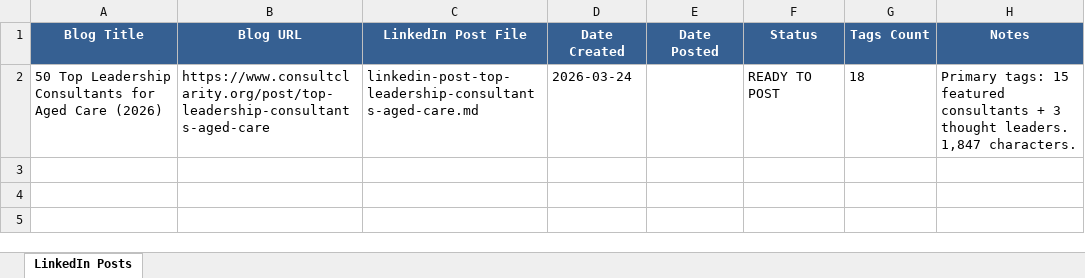
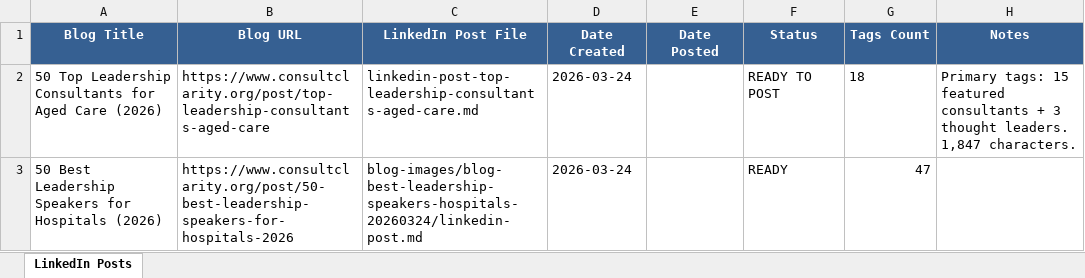
Before and after one commit to jonno-alt/social-images, an Excel workbook: blog-data/linkedin-posts-tracker.xlsx, sheet LinkedIn Posts, drawn as a sheet; values as stored, in another font and other column widths than the file's, no borders; the diff names each change by its address in the sheet, - before the commit and + after, or states it on an @@ line.

Commit message:
Add LinkedIn post for best leadership speakers for hospitals

```diff
--- a/blog-data/linkedin-posts-tracker.xlsx (sheet LinkedIn Posts)
+++ b/blog-data/linkedin-posts-tracker.xlsx (sheet LinkedIn Posts)
+row 3: 50 Best Leadership Speakers for Hospitals (2026) | https://www.consultclarity.org/post/50-best-leadership-speakers-for-hospitals-2026 | blog-images/blog-best-leadership-speakers-hospitals-20260324/linkedin-post.md | 2026-03-24 |  | READY | 47
```
Also changed, not shown: 1 other file.
